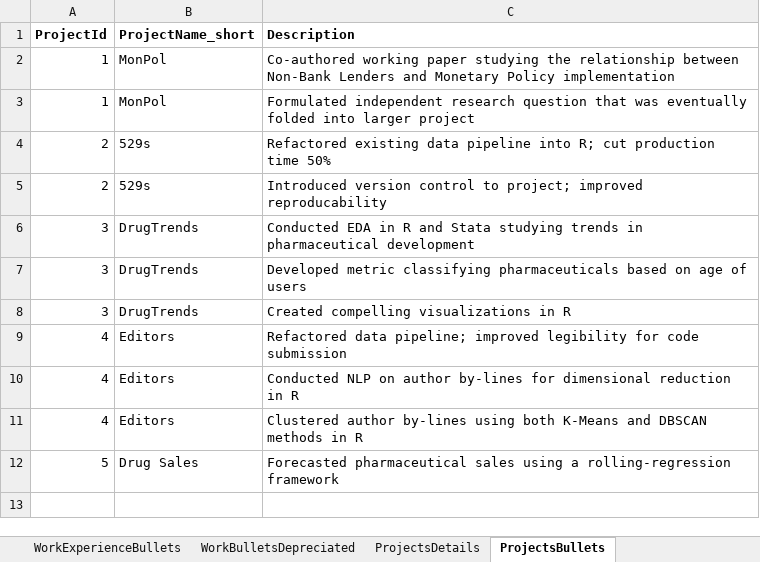
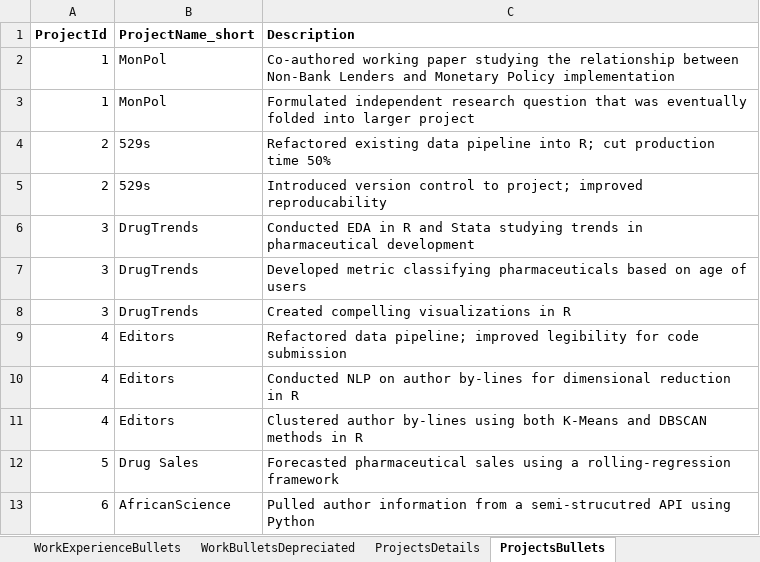
Before and after one commit to brycecturner/resume, an Excel workbook: 00_resumeDetails.xlsx, sheet ProjectsBullets, drawn as a sheet; values as stored, in another font and other column widths than the file's, no borders; the diff names each change by its address in the sheet, - before the commit and + after, or states it on an @@ line.

```diff
--- a/00_resumeDetails.xlsx (sheet ProjectsBullets)
+++ b/00_resumeDetails.xlsx (sheet ProjectsBullets)
+row 13: 6 | AfricanScience | Pulled author information from a semi-strucutred API using Python
```
Also changed, not shown: sheet ProjectsDetails, sheet PersonalDetails, 5 other files.
